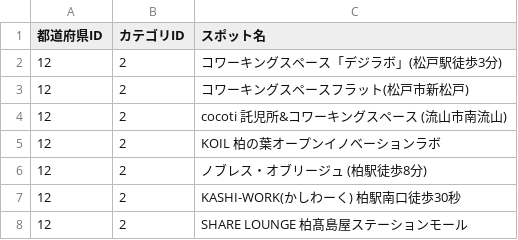
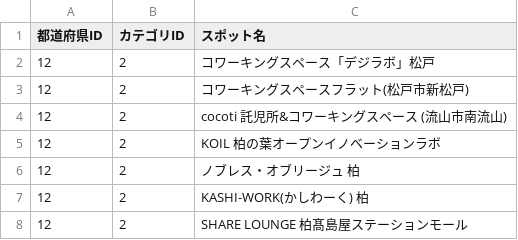
Before and after one commit to Yuki11saitou/LearnLocator, a CSV file: lib/spot.csv, drawn as a sheet.

Commit message:
feat: #369 三郷、松戸、流山、柏のSpotデータ追加(施設名修正)

```diff
--- a/lib/spot.csv
+++ b/lib/spot.csv
@@ -1,3 +1,3 @@
 都道府県ID,カテゴリID,スポット名
-12,2,コワーキングスペース「デジラボ」(松戸駅徒歩3分)
+12,2,コワーキングスペース「デジラボ」松戸
 12,2,コワーキングスペースフラット(松戸市新松戸)
@@ -5,4 +5,4 @@
 12,2,KOIL 柏の葉オープンイノベーションラボ
-12,2,ノブレス・オブリージュ (柏駅徒歩8分)
-12,2,KASHI-WORK(かしわーく) 柏駅南口徒歩30秒
+12,2,ノブレス・オブリージュ 柏
+12,2,KASHI-WORK(かしわーく) 柏
 12,2,SHARE LOUNGE 柏髙島屋ステーションモール
```
